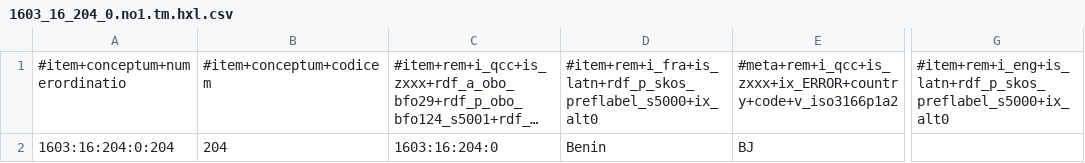
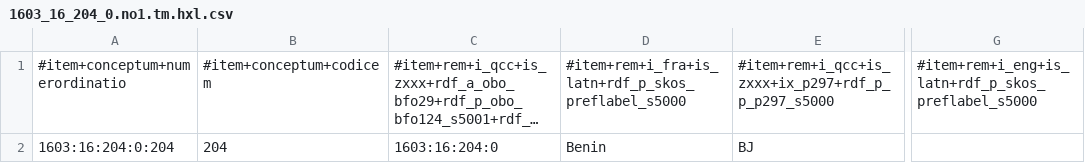
Before and after one commit to MDCIII/1603_16_204, a CSV file: 1603/16/204/0/1603_16_204_0.no1.tm.hxl.csv, drawn as a sheet; only a part is shown, gaps mark what is left out; long unchanged cells end in …; the diff names each change by its address in the sheet, - before the commit and + after, or states it on an @@ line.

```diff
--- a/1603/16/204/0/1603_16_204_0.no1.tm.hxl.csv
+++ b/1603/16/204/0/1603_16_204_0.no1.tm.hxl.csv
-D1: #item+rem+i_fra+is_latn+rdf_p_skos_preflabel_s5000+ix_alt0
+D1: #item+rem+i_fra+is_latn+rdf_p_skos_preflabel_s5000
-E1: #meta+rem+i_qcc+is_zxxx+ix_ERROR+country+code+v_iso3166p1a2
+E1: #item+rem+i_qcc+is_zxxx+ix_p297+rdf_p_p_p297_s5000
-G1: #item+rem+i_eng+is_latn+rdf_p_skos_preflabel_s5000+ix_alt0
+G1: #item+rem+i_eng+is_latn+rdf_p_skos_preflabel_s5000
```
Also changed, not shown: 1603/16/204/1/1603_16_204_1.no1.tm.hxl.csv, 1603/16/204/2/1603_16_204_2.no1.tm.hxl.csv, 13 other files.
